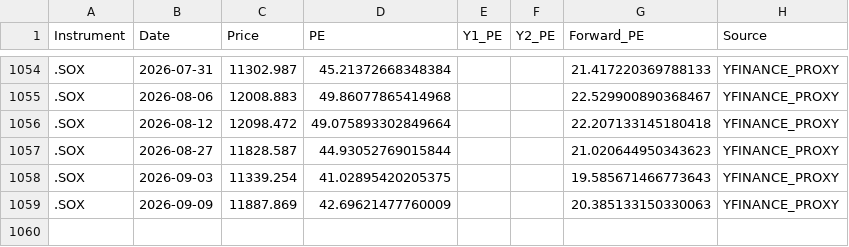
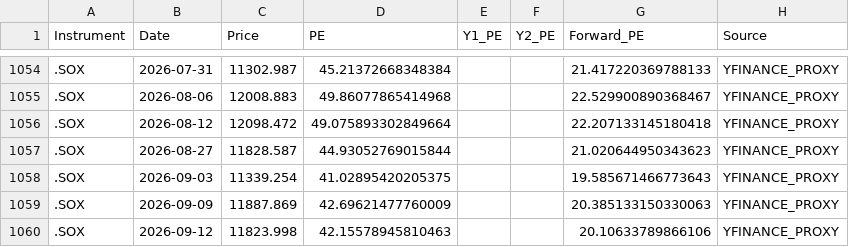
Before and after one commit to Wiimandy/sox-pe-river, a CSV file: sox_pe_data_W.csv, drawn as a sheet; only a part is shown, gaps mark what is left out.

Commit message:
Auto-update SOX LSEG/yfinance proxy data

```diff
--- a/sox_pe_data_W.csv
+++ b/sox_pe_data_W.csv
@@ -1059 +1059,2 @@ Instrument,Date,Price,PE,Y1_PE,Y2_PE,Forward_PE,Source
 .SOX,2026-09-09,11887.869,42.69621477760009,,,20.385133150330063,YFINANCE_PROXY
+.SOX,2026-09-12,11823.998,42.15578945810463,,,20.10633789866106,YFINANCE_PROXY
```
